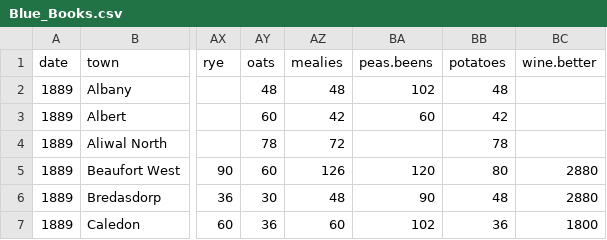
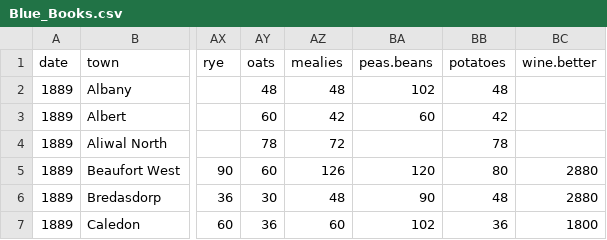
Before and after one commit to lhbinge/R-Commodities, a CSV file: Blue_Books.csv, drawn as a sheet; only a part is shown, gaps mark what is left out; the diff names each change by its address in the sheet, - before the commit and + after, or states it on an @@ line.

```diff
--- a/Blue_Books.csv
+++ b/Blue_Books.csv
-BA1: peas.beens
+BA1: peas.beans
```
Also changed, not shown: Commodities.csv, 4 other files.
